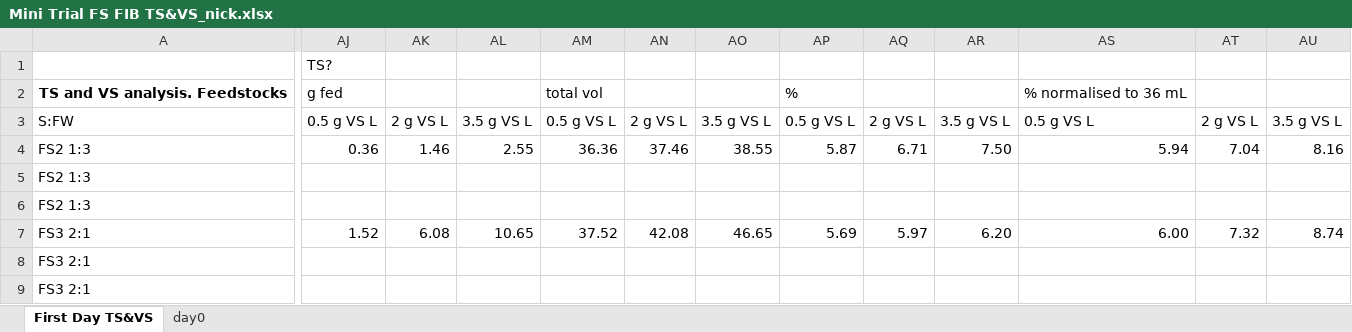
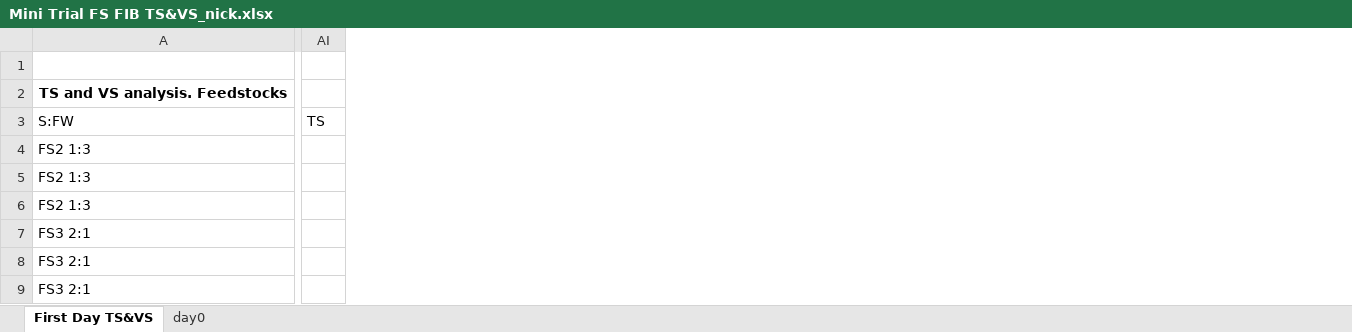
Before and after one commit to nickp60/SN_minitrials, an Excel workbook: data/clean/Mini Trial FS FIB TS&VS_nick.xlsx, sheet First Day TS&VS, drawn as a sheet; only a part is shown, gaps mark what is left out; values as stored, in another font and other column widths than the file's, no borders; removed rows and columns are numbered as before the commit, all else as after; the diff covers the shown part only; the diff names each change by its address in the sheet, - before the commit and + after, or states it on an @@ line.

Commit message:
adjust day 0 calculations to reflect discussion; add aggregated data file

```diff
--- a/data/clean/Mini Trial FS FIB TS&VS_nick.xlsx (sheet First Day TS&VS)
+++ b/data/clean/Mini Trial FS FIB TS&VS_nick.xlsx (sheet First Day TS&VS)
-column AJ, rows 1-7: TS? | g fed | 0.5 g VS L | 0.36 |  |  | 1.52
-column AK, rows 3-7: 2 g VS L | 1.46 |  |  | 6.08
-column AL, rows 3-7: 3.5 g VS L | 2.55 |  |  | 10.65
-column AM, rows 2-7: total vol | 0.5 g VS L | 36.36 |  |  | 37.52
-column AN, rows 3-7: 2 g VS L | 37.46 |  |  | 42.08
-column AO, rows 3-7: 3.5 g VS L | 38.55 |  |  | 46.65
-column AP, rows 2-7: % | 0.5 g VS L | 5.87 |  |  | 5.69
-column AQ, rows 3-7: 2 g VS L | 6.71 |  |  | 5.97
-column AR, rows 3-7: 3.5 g VS L | 7.50 |  |  | 6.20
-column AS, rows 2-7: % normalised to 36 mL | 0.5 g VS L | 5.94 |  |  | 6.00
-column AT, rows 3-7: 2 g VS L | 7.04 |  |  | 7.32
-column AU, rows 3-7: 3.5 g VS L | 8.16 |  |  | 8.74
+column AI, row 3: TS
```
Also changed, not shown: 8 added columns, 1 removed column and 30 edited cells elsewhere in this sheet, sheet day0, 5 other files.
